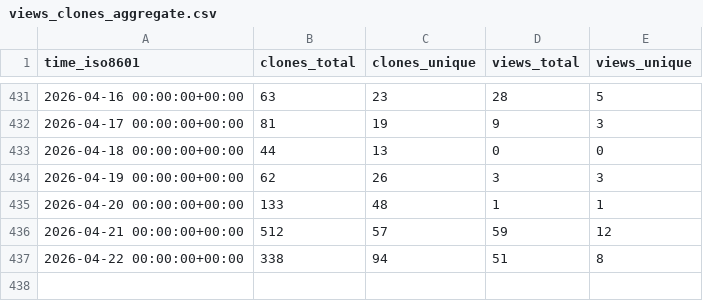
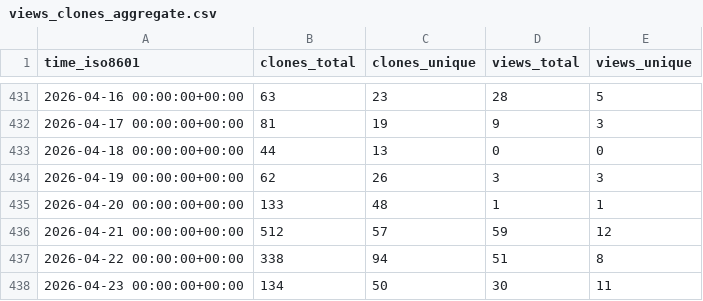
Before and after one commit to sphexa-org/sphexa, a CSV file: sphexa-org/sphexa/ghrs-data/views_clones_aggregate.csv, drawn as a sheet; only a part is shown, gaps mark what is left out.

```diff
--- a/sphexa-org/sphexa/ghrs-data/views_clones_aggregate.csv
+++ b/sphexa-org/sphexa/ghrs-data/views_clones_aggregate.csv
@@ -437 +437,2 @@ time_iso8601,clones_total,clones_unique,views_total,views_unique
 2026-04-22 00:00:00+00:00,338,94,51,8
+2026-04-23 00:00:00+00:00,134,50,30,11
```
Also changed, not shown: 1 other file.
